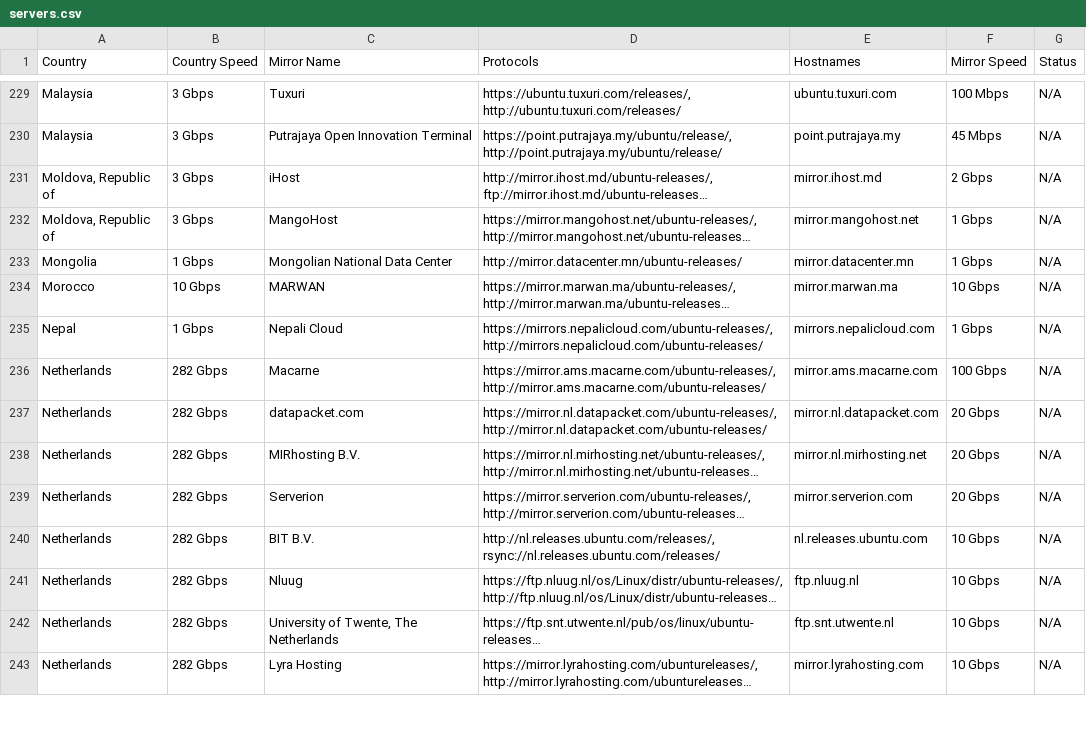
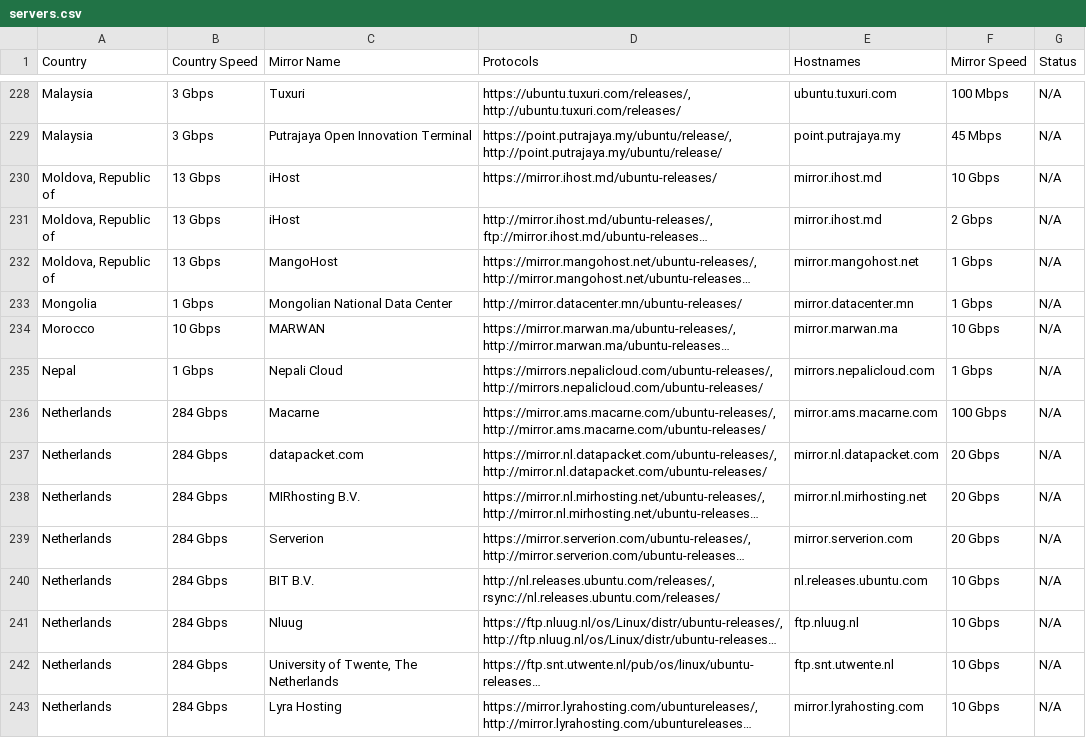
Before and after one commit to crazyuploader/Ubuntu-Mirrors-Scraper, a CSV file: data/mirrors/cd/servers.csv, drawn as a sheet; only a part is shown, gaps mark what is left out; long unchanged cells end in …; the diff covers the shown part only; the diff names each change by its address in the sheet, - before the commit and + after, or states it on an @@ line.

```diff
--- a/data/mirrors/cd/servers.csv
+++ b/data/mirrors/cd/servers.csv
+row 230: Moldova, Republic of | 13 Gbps | iHost | https://mirror.ihost.md/ubuntu-releases/ | mirror.ihost.md | 10 Gbps | N/A
-B231:B232 (Country Speed): 3 Gbps
+B231:B232 (Country Speed): 13 Gbps
-B236:B243 (Country Speed): 282 Gbps
+B236:B243 (Country Speed): 284 Gbps
```
Also changed, not shown: 2 added rows, 1 removed row and 46 edited cells elsewhere in this file, data/mirrors/archive/servers.csv, 4 other files.
